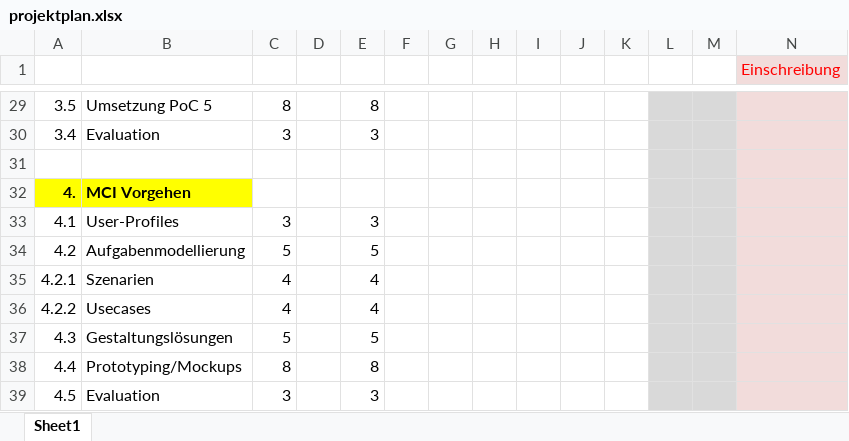
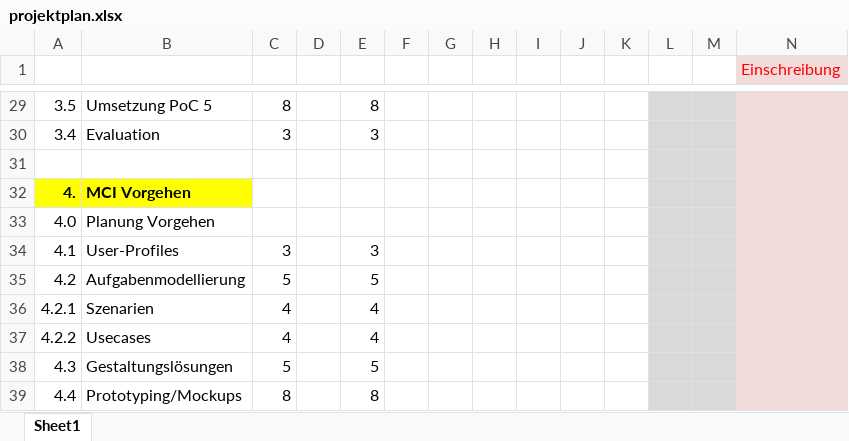
Before and after one commit to ocean90/Find-your-Camp, an Excel workbook: konzept/projektplan.xlsx, sheet Sheet1, drawn as a sheet; only a part is shown, gaps mark what is left out; the shorter side is filled out with more unchanged rows; values as stored, in another font and other column widths than the file's, no borders; rows hold the shown columns only; the diff names each change by its address in the sheet, - before the commit and + after, or states it on an @@ line.

Commit message:
Konzept überarbeitet, Dokumentation angelegt

```diff
--- a/konzept/projektplan.xlsx (sheet Sheet1)
+++ b/konzept/projektplan.xlsx (sheet Sheet1)
+row 33: 4.0 | Planung Vorgehen
```
Also changed, not shown: 32 other files.
